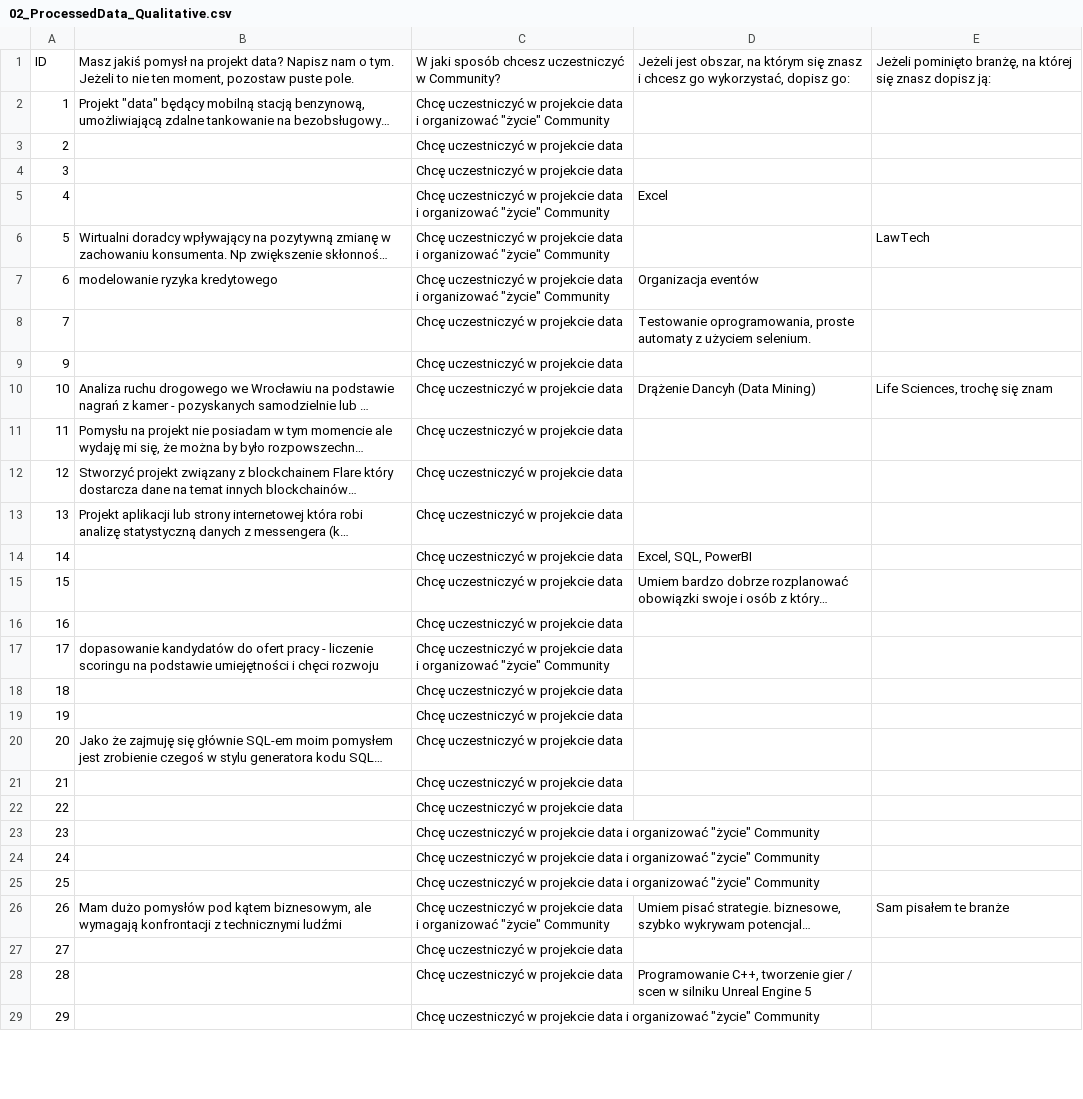
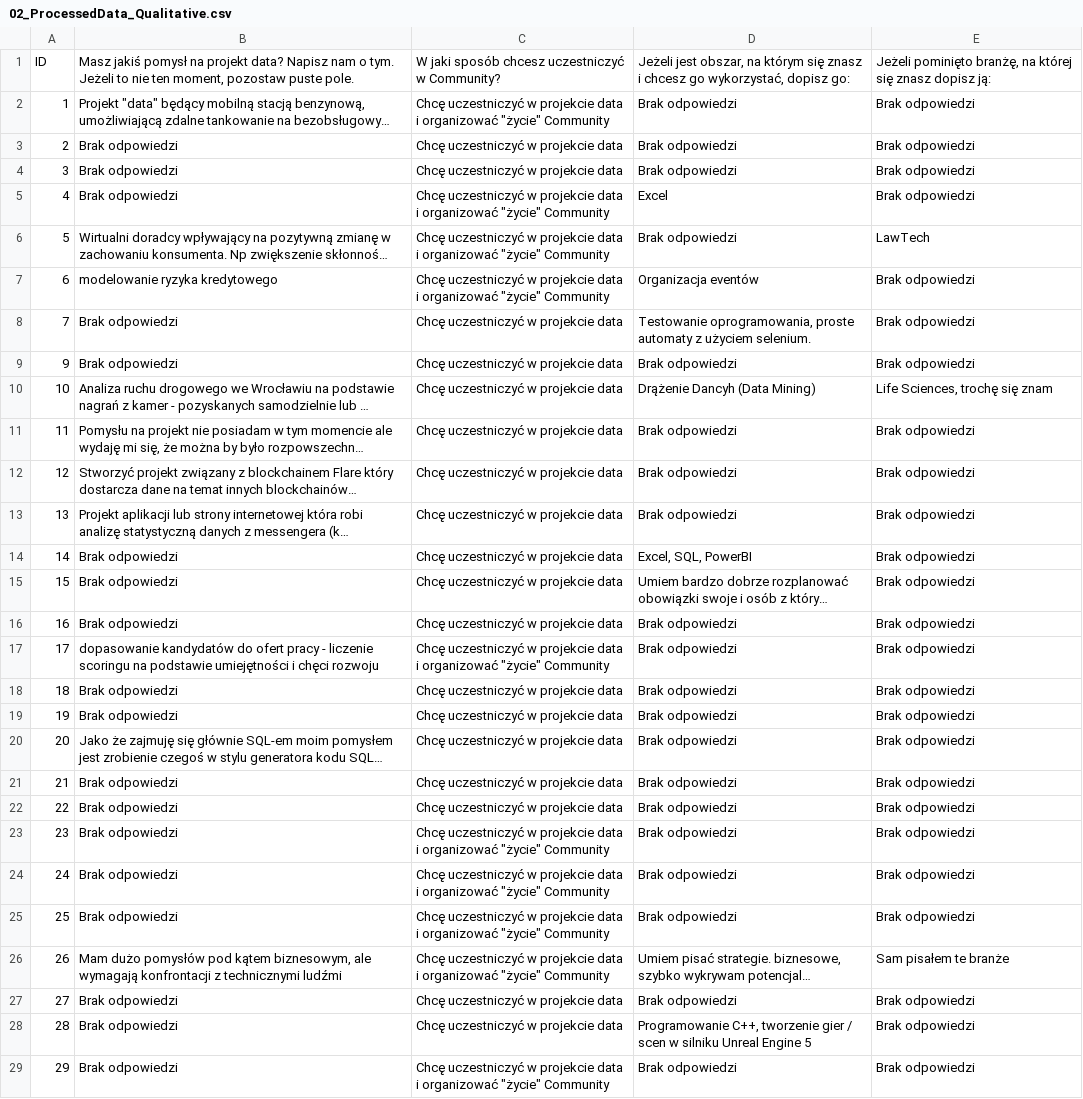
Before and after one commit to paweldudzinski99/Data_Mining_HR_Analytics, a CSV file: data/03_Processed/02_ProcessedData_Qualitative.csv, drawn as a sheet; only a part is shown; long unchanged cells end in …; the diff covers the shown part only; the diff names each change by its address in the sheet, - before the commit and + after, or states it on an @@ line.

Commit message:
Updated script to replace blank values with 'Brak odpowiedzi' in the qualitative portion

```diff
--- a/data/03_Processed/02_ProcessedData_Qualitative.csv
+++ b/data/03_Processed/02_ProcessedData_Qualitative.csv
-D2:D4: (empty)
+D2:D4: Brak odpowiedzi
-E2:E5: (empty)
+E2:E5: Brak odpowiedzi
-B3:B5: (empty)
+B3:B5: Brak odpowiedzi
-D6: (empty)
+D6: Brak odpowiedzi
-E7:E9: (empty)
+E7:E9: Brak odpowiedzi
-B8:B9: (empty)
+B8:B9: Brak odpowiedzi
-D9: (empty)
+D9: Brak odpowiedzi
-D11:D13: (empty)
+D11:D13: Brak odpowiedzi
-E11:E25: (empty)
+E11:E25: Brak odpowiedzi
-B14:B16: (empty)
+B14:B16: Brak odpowiedzi
-D16:D25: (empty)
+D16:D25: Brak odpowiedzi
-B18:B19: (empty)
+B18:B19: Brak odpowiedzi
-B21:B25: (empty)
+B21:B25: Brak odpowiedzi
-B27:B29: (empty)
+B27:B29: Brak odpowiedzi
-D27: (empty)
+D27: Brak odpowiedzi
-E27:E29: (empty)
+E27:E29: Brak odpowiedzi
-D29: (empty)
+D29: Brak odpowiedzi
```
Also changed, not shown: 75 edited cells elsewhere in this file.
